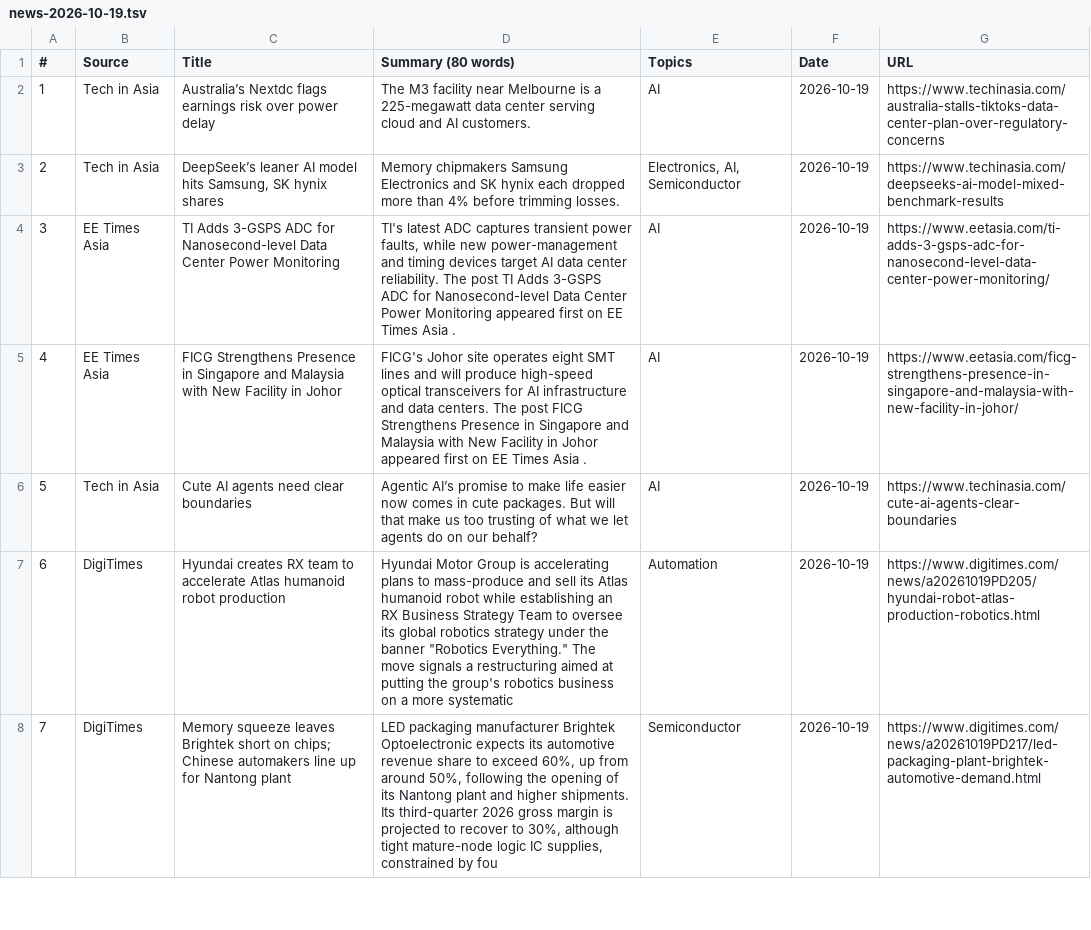
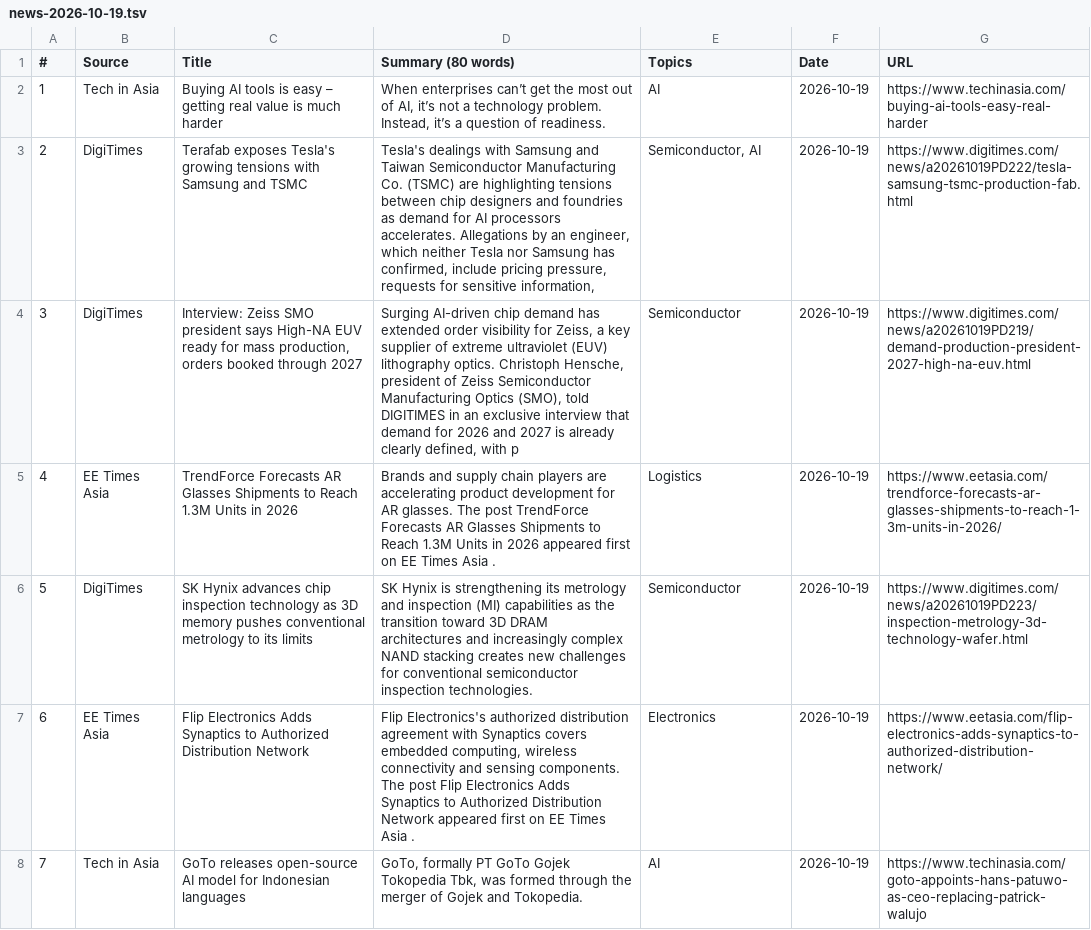
Before and after one commit to asiatechfeed/Asia-Tech-Feed, a TSV file: assets/data/news-2026-10-19.tsv, drawn as a sheet; only a part is shown; the diff covers the shown part only; the diff names each change by its address in the sheet, - before the commit and + after, or states it on an @@ line.

```diff
--- a/assets/data/news-2026-10-19.tsv
+++ b/assets/data/news-2026-10-19.tsv
-C2 (Title): Australia’s Nextdc flags earnings risk over power delay
+C2 (Title): Buying AI tools is easy – getting real value is much harder
-D2 (Summary (80 words)): The M3 facility near Melbourne is a 225-megawatt data center serving cloud and AI customers.
+D2 (Summary (80 words)): When enterprises can’t get the most out of AI, it’s not a technology problem. Instead, it’s a question of readiness.
-G2 (URL): https://www.techinasia.com/australia-stalls-tiktoks-data-center-plan-over-regulatory-concerns
+G2 (URL): https://www.techinasia.com/buying-ai-tools-easy-real-harder
-B3 (Source): Tech in Asia
+B3 (Source): DigiTimes
-C3 (Title): DeepSeek’s leaner AI model hits Samsung, SK hynix shares
+C3 (Title): Terafab exposes Tesla's growing tensions with Samsung and TSMC
-D3 (Summary (80 words)): Memory chipmakers Samsung Electronics and SK hynix each dropped more than 4% before trimming losses.
+D3 (Summary (80 words)): Tesla's dealings with Samsung and Taiwan Semiconductor Manufacturing Co. (TSMC) are highlighting tensions between chip designers and foundries as demand for AI processors accelerates. Allegations by an engineer, which neither Tesla nor Samsung has confirmed, include pricing pressure, requests for sensitive information,
-E3 (Topics): Electronics, AI, Semiconductor
+E3 (Topics): Semiconductor, AI
-G3 (URL): https://www.techinasia.com/deepseeks-ai-model-mixed-benchmark-results
+G3 (URL): https://www.digitimes.com/news/a20261019PD222/tesla-samsung-tsmc-production-fab.html
-B4 (Source): EE Times Asia
+B4 (Source): DigiTimes
-C4 (Title): TI Adds 3-GSPS ADC for Nanosecond-level Data Center Power Monitoring
+C4 (Title): Interview: Zeiss SMO president says High-NA EUV ready for mass production, orders booked through 2027
-D4 (Summary (80 words)): TI's latest ADC captures transient power faults, while new power-management and timing devices target AI data center reliability. The post TI Adds 3-GSPS ADC for Nanosecond-level Data Center Power Monitoring appeared first on EE Times Asia .
+D4 (Summary (80 words)): Surging AI-driven chip demand has extended order visibility for Zeiss, a key supplier of extreme ultraviolet (EUV) lithography optics. Christoph Hensche, president of Zeiss Semiconductor Manufacturing Optics (SMO), told DIGITIMES in an exclusive interview that demand for 2026 and 2027 is already clearly defined, with p
-E4 (Topics): AI
+E4 (Topics): Semiconductor
-G4 (URL): https://www.eetasia.com/ti-adds-3-gsps-adc-for-nanosecond-level-data-center-power-monitoring/
+G4 (URL): https://www.digitimes.com/news/a20261019PD219/demand-production-president-2027-high-na-euv.html
-C5 (Title): FICG Strengthens Presence in Singapore and Malaysia with New Facility in Johor
+C5 (Title): TrendForce Forecasts AR Glasses Shipments to Reach 1.3M Units in 2026
-D5 (Summary (80 words)): FICG's Johor site operates eight SMT lines and will produce high-speed optical transceivers for AI infrastructure and data centers. The post FICG Strengthens Presence in Singapore and Malaysia with New Facility in Johor appeared first…
+D5 (Summary (80 words)): Brands and supply chain players are accelerating product development for AR glasses. The post TrendForce Forecasts AR Glasses Shipments to Reach 1.3M Units in 2026 appeared first…
-E5 (Topics): AI
+E5 (Topics): Logistics
-G5 (URL): https://www.eetasia.com/ficg-strengthens-presence-in-singapore-and-malaysia-with-new-facility-in-johor/
+G5 (URL): https://www.eetasia.com/trendforce-forecasts-ar-glasses-shipments-to-reach-1-3m-units-in-2026/
-B6 (Source): Tech in Asia
+B6 (Source): DigiTimes
-C6 (Title): Cute AI agents need clear boundaries
+C6 (Title): SK Hynix advances chip inspection technology as 3D memory pushes conventional metrology to its limits
-D6 (Summary (80 words)): Agentic AI’s promise to make life easier now comes in cute packages. But will that make us too trusting of what we let agents do on our behalf?
+D6 (Summary (80 words)): SK Hynix is strengthening its metrology and inspection (MI) capabilities as the transition toward 3D DRAM architectures and increasingly complex NAND stacking creates new challenges for conventional semiconductor inspection technologies.
-E6 (Topics): AI
+E6 (Topics): Semiconductor
-G6 (URL): https://www.techinasia.com/cute-ai-agents-clear-boundaries
+G6 (URL): https://www.digitimes.com/news/a20261019PD223/inspection-metrology-3d-technology-wafer.html
-B7 (Source): DigiTimes
+B7 (Source): EE Times Asia
-C7 (Title): Hyundai creates RX team to accelerate Atlas humanoid robot production
+C7 (Title): Flip Electronics Adds Synaptics to Authorized Distribution Network
-D7 (Summary (80 words)): Hyundai Motor Group is accelerating plans to mass-produce and sell its Atlas humanoid robot while establishing an RX Business Strategy Team to oversee its global robotics strategy under the banner "Robotics Everything." The move signals a restructuring aimed at putting the group's robotics business on a more systematic
+D7 (Summary (80 words)): Flip Electronics's authorized distribution agreement with Synaptics covers embedded computing, wireless connectivity and sensing components. The post Flip Electronics Adds Synaptics to Authorized Distribution Network appeared first on EE Times Asia .
-E7 (Topics): Automation
+E7 (Topics): Electronics
-G7 (URL): https://www.digitimes.com/news/a20261019PD205/hyundai-robot-atlas-production-robotics.html
+G7 (URL): https://www.eetasia.com/flip-electronics-adds-synaptics-to-authorized-distribution-network/
-B8 (Source): DigiTimes
+B8 (Source): Tech in Asia
-C8 (Title): Memory squeeze leaves Brightek short on chips; Chinese automakers line up for Nantong plant
+C8 (Title): GoTo releases open-source AI model for Indonesian languages
-D8 (Summary (80 words)): LED packaging manufacturer Brightek Optoelectronic expects its automotive revenue share to exceed 60%, up from around 50%, following the opening of its Nantong plant and higher shipments. Its third-quarter 2026 gross margin is projected to recover to 30%, although tight mature-node logic IC supplies, constrained by fou
+D8 (Summary (80 words)): GoTo, formally PT GoTo Gojek Tokopedia Tbk, was formed through the merger of Gojek and Tokopedia.
-E8 (Topics): Semiconductor
+E8 (Topics): AI
-G8 (URL): https://www.digitimes.com/news/a20261019PD217/led-packaging-plant-brightek-automotive-demand.html
+G8 (URL): https://www.techinasia.com/goto-appoints-hans-patuwo-as-ceo-replacing-patrick-walujo
```
Also changed, not shown: 10 edited cells elsewhere in this file, 19 other files.
